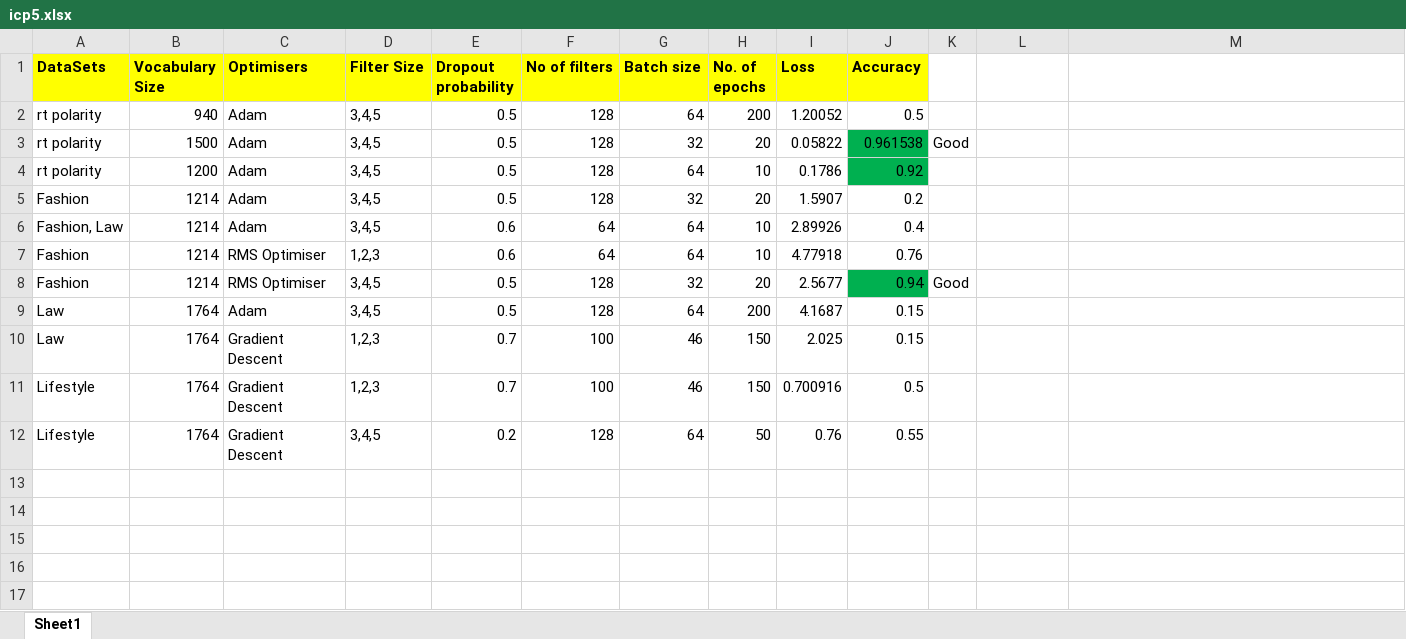
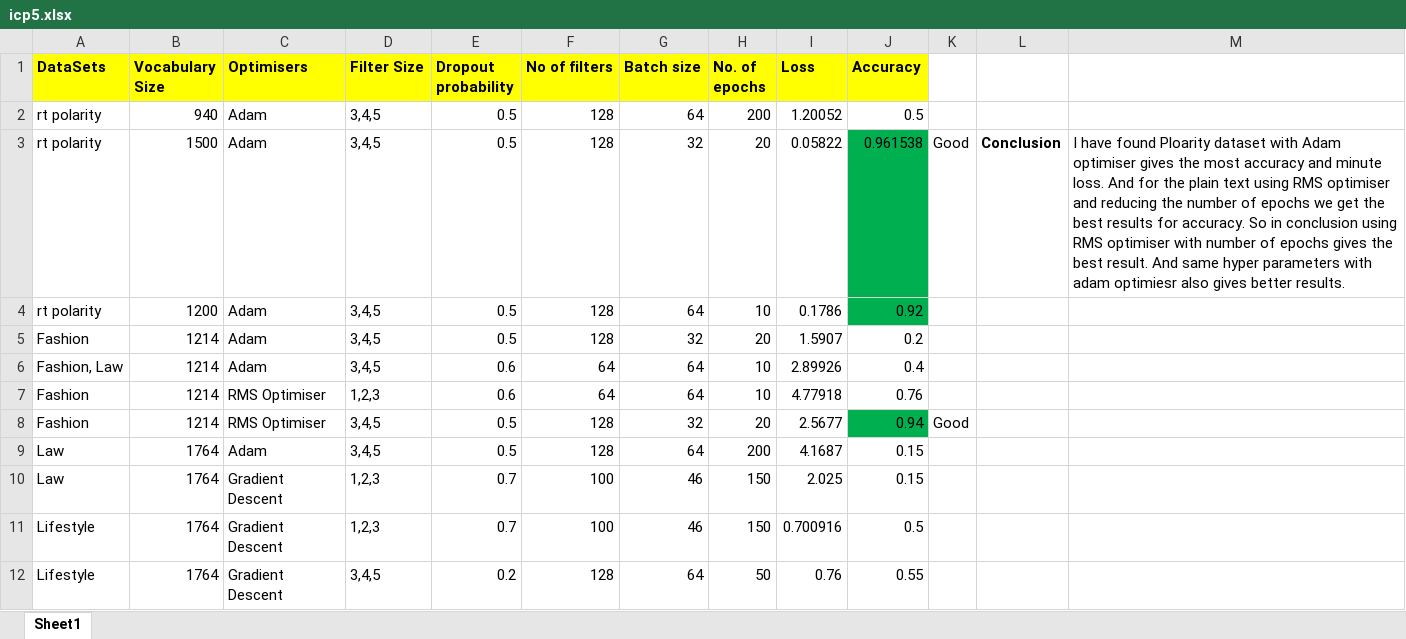
Before and after one commit to imrc7/DeepLearning, an Excel workbook: DL_ICP5/icp5.xlsx, sheet Sheet1, drawn as a sheet; values as stored, in another font and other column widths than the file's, no borders; the diff names each change by its address in the sheet, - before the commit and + after, or states it on an @@ line.

```diff
--- a/DL_ICP5/icp5.xlsx (sheet Sheet1)
+++ b/DL_ICP5/icp5.xlsx (sheet Sheet1)
-L3: (empty)
+L3: Conclusion
-M3: (empty)
+M3: I have found Ploarity dataset with Adam optimiser gives the most accuracy and minute loss. And for the plain text using RMS optimiser and reducing the number of epochs we get the best results for accuracy. So in conclusion using RMS optimiser with number of epochs gives the best result. And same hyper parameters with adam optimiesr also gives better results.
```
Also changed, not shown: 1 other file.
